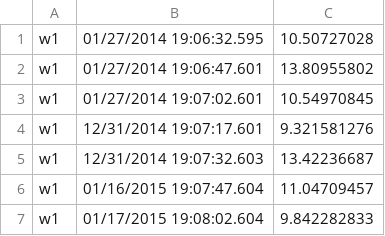
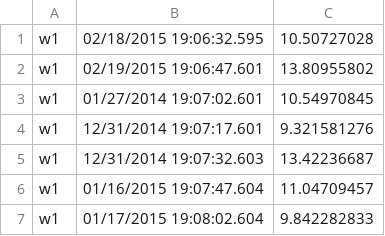
Before and after one commit to codeAshu/Tracking, a CSV file: data/cpu.csv, drawn as a sheet; only a part is shown.

```diff
--- a/data/cpu.csv
+++ b/data/cpu.csv
@@ -1,3 +1,3 @@
-w1,01/27/2014 19:06:32.595,10.50727028
-w1,01/27/2014 19:06:47.601,13.80955802
+w1,02/18/2015 19:06:32.595,10.50727028
+w1,02/19/2015 19:06:47.601,13.80955802
 w1,01/27/2014 19:07:02.601,10.54970845
```
Also changed, not shown: 28 other files.
